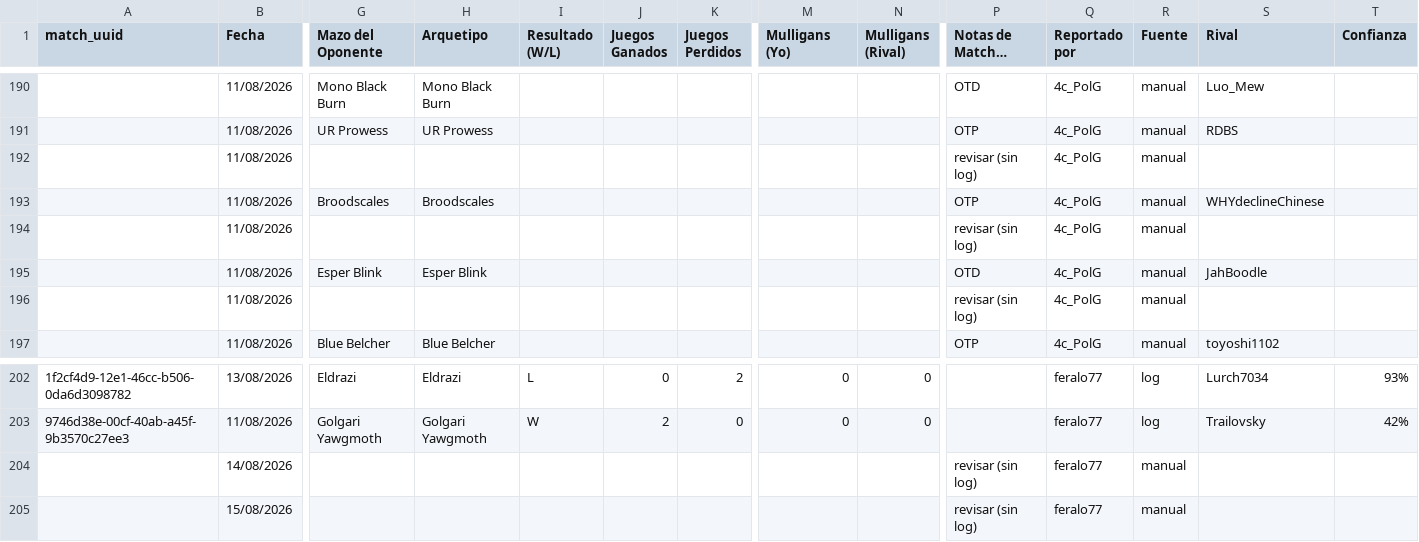
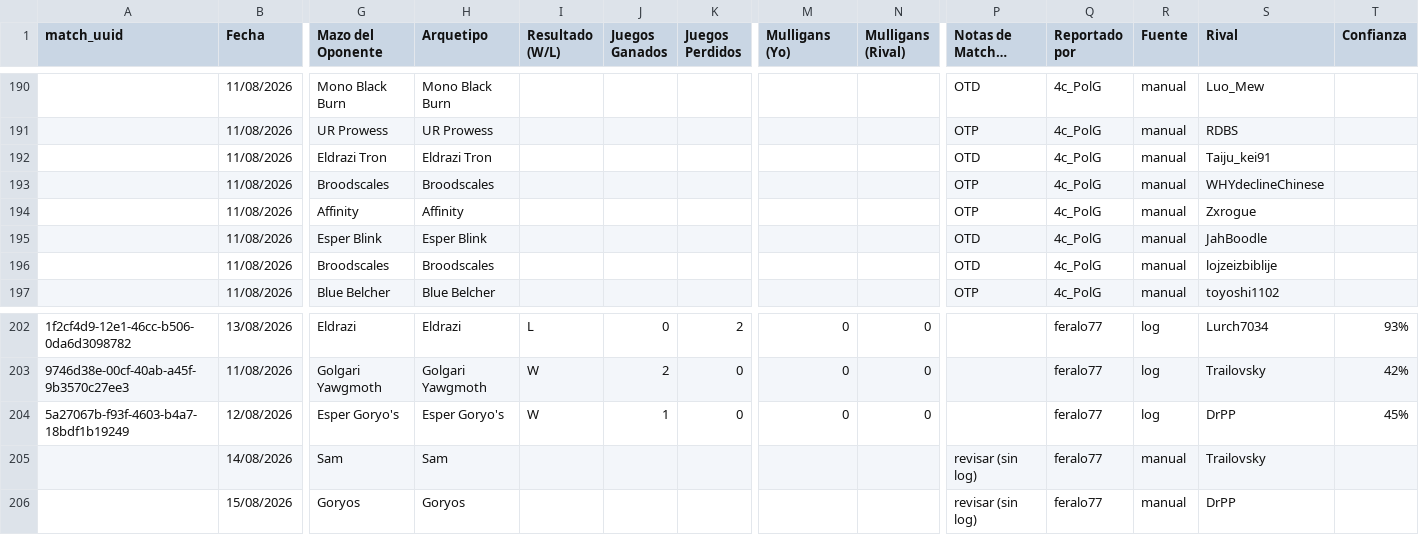
Before and after one commit to feralo77/mtg-izzet, a CSV file: registro.csv, drawn as a sheet; only a part is shown, gaps mark what is left out; long unchanged cells end in …; addresses are those after the commit; rows hold the shown columns only; the diff names each change by its address in the sheet, - before the commit and + after, or states it on an @@ line.

```diff
--- a/registro.csv
+++ b/registro.csv
-G192 (Mazo del Oponente): (empty)
+G192 (Mazo del Oponente): Eldrazi Tron
-H192 (Arquetipo): (empty)
+H192 (Arquetipo): Eldrazi Tron
-P192 (Notas de Match / Sideboard): revisar (sin log)
+P192 (Notas de Match / Sideboard): OTD
-S192 (Rival): (empty)
+S192 (Rival): Taiju_kei91
-G194 (Mazo del Oponente): (empty)
+G194 (Mazo del Oponente): Affinity
-H194 (Arquetipo): (empty)
+H194 (Arquetipo): Affinity
-P194 (Notas de Match / Sideboard): revisar (sin log)
+P194 (Notas de Match / Sideboard): OTP
-S194 (Rival): (empty)
+S194 (Rival): Zxrogue
-G196 (Mazo del Oponente): (empty)
+G196 (Mazo del Oponente): Broodscales
-H196 (Arquetipo): (empty)
+H196 (Arquetipo): Broodscales
-P196 (Notas de Match / Sideboard): revisar (sin log)
+P196 (Notas de Match / Sideboard): OTD
-S196 (Rival): (empty)
+S196 (Rival): lojzeizbiblije
+row 204: 5a27067b-f93f-4603-b4a7-18bdf1b19249 | 12/08/2026 | Esper Goryo's | Esper Goryo's | W | 1 | 0 | 0 | 0 |  | feralo77 | log | DrPP | 45%
-G205 (Mazo del Oponente): (empty)
+G205 (Mazo del Oponente): Sam
-H205 (Arquetipo): (empty)
+H205 (Arquetipo): Sam
-S205 (Rival): (empty)
+S205 (Rival): Trailovsky
-G206 (Mazo del Oponente): (empty)
+G206 (Mazo del Oponente): Goryos
-H206 (Arquetipo): (empty)
+H206 (Arquetipo): Goryos
-S206 (Rival): (empty)
+S206 (Rival): DrPP
```
Also changed, not shown: games.csv, scouting.csv, 2 other files.
